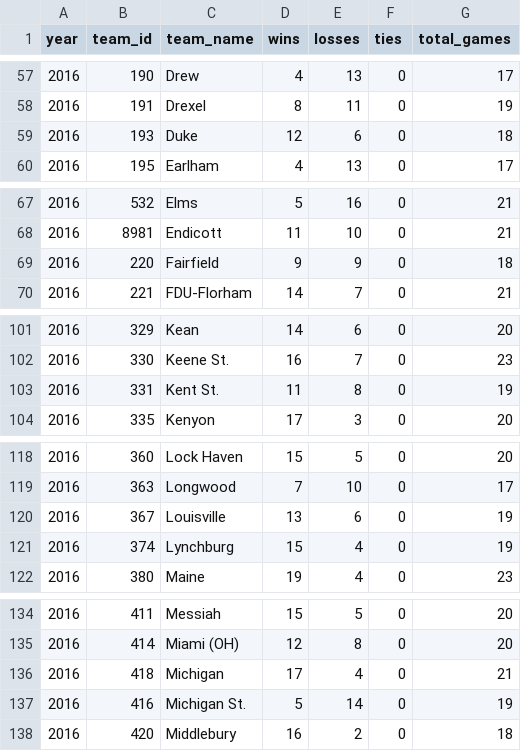
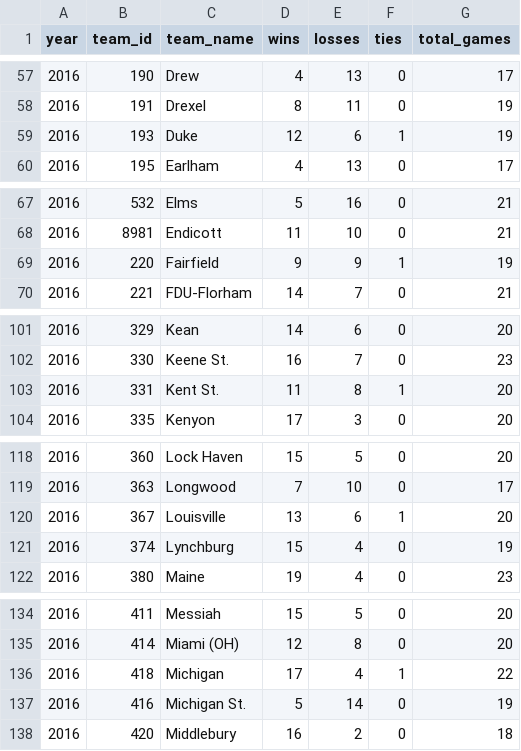
Before and after one commit to octonion/field_hockey, a CSV file: csv/ncaa_records_2016.csv, drawn as a sheet; only a part is shown, gaps mark what is left out; the diff covers the shown part only.

```diff
--- a/csv/ncaa_records_2016.csv
+++ b/csv/ncaa_records_2016.csv
@@ -58,3 +58,3 @@ year,team_id,team_name,wins,losses,ties,total_games
 2016,191,Drexel,8,11,0,19
-2016,193,Duke,12,6,0,18
+2016,193,Duke,12,6,1,19
 2016,195,Earlham,4,13,0,17
@@ -68,3 +68,3 @@ year,team_id,team_name,wins,losses,ties,total_games
 2016,8981,Endicott,11,10,0,21
-2016,220,Fairfield,9,9,0,18
+2016,220,Fairfield,9,9,1,19
 2016,221,FDU-Florham,14,7,0,21
@@ -102,3 +102,3 @@ year,team_id,team_name,wins,losses,ties,total_games
 2016,330,Keene St.,16,7,0,23
-2016,331,Kent St.,11,8,0,19
+2016,331,Kent St.,11,8,1,20
 2016,335,Kenyon,17,3,0,20
@@ -119,3 +119,3 @@ year,team_id,team_name,wins,losses,ties,total_games
 2016,363,Longwood,7,10,0,17
-2016,367,Louisville,13,6,0,19
+2016,367,Louisville,13,6,1,20
 2016,374,Lynchburg,15,4,0,19
@@ -135,3 +135,3 @@ year,team_id,team_name,wins,losses,ties,total_games
 2016,414,Miami (OH),12,8,0,20
-2016,418,Michigan,17,4,0,21
+2016,418,Michigan,17,4,1,22
 2016,416,Michigan St.,5,14,0,19
```
Also changed, not shown: 26 edited cells elsewhere in this file, csv/ncaa_games_2016.csv, 5 other files.
